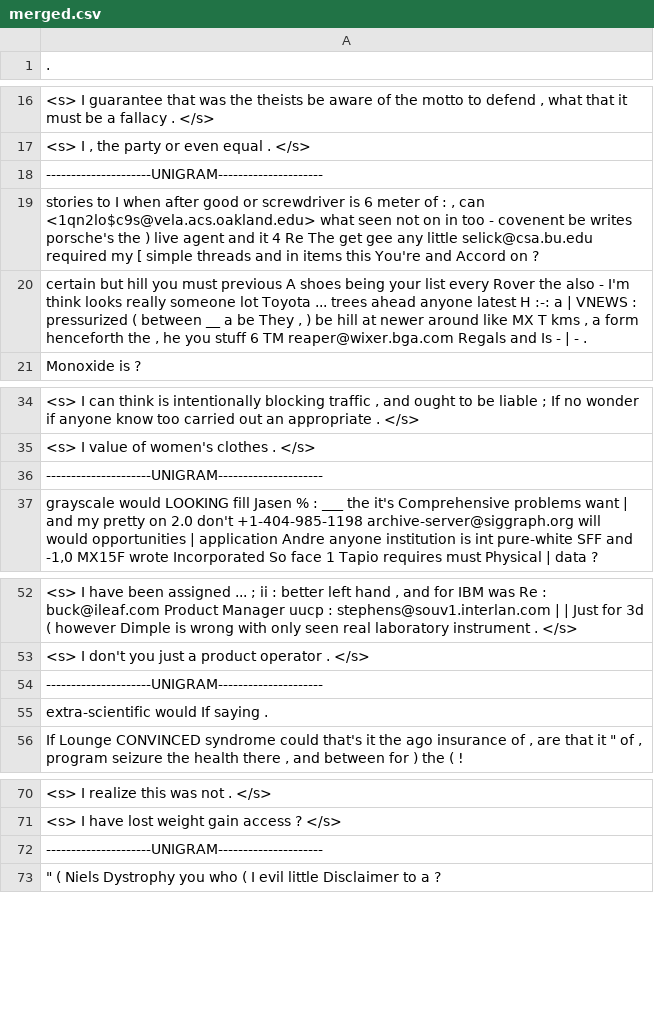
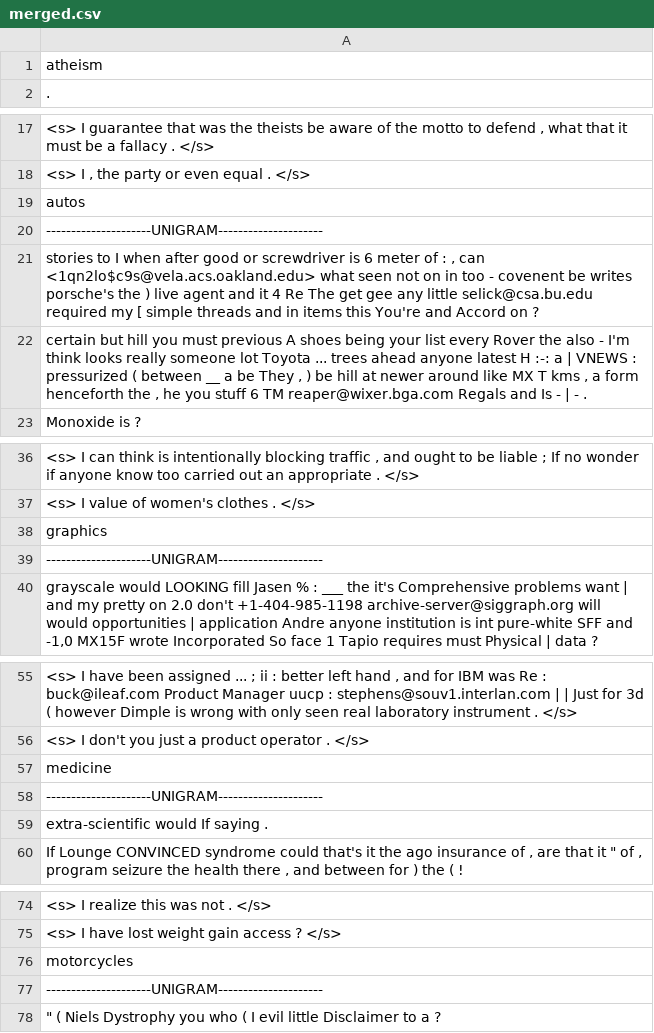
Before and after one commit to linoandy/NLP_Project, a CSV file: results/merged.csv, drawn as a sheet; only a part is shown, gaps mark what is left out; the diff covers the shown part only; the diff names each change by its address in the sheet, - before the commit and + after, or states it on an @@ line.

Commit message:
merged headers

```diff
--- a/results/merged.csv
+++ b/results/merged.csv
+row 1: atheism
+row 19: autos
+row 38: graphics
+row 57: medicine
+row 76: motorcycles
```
Also changed, not shown: 2 added rows elsewhere in this file.
